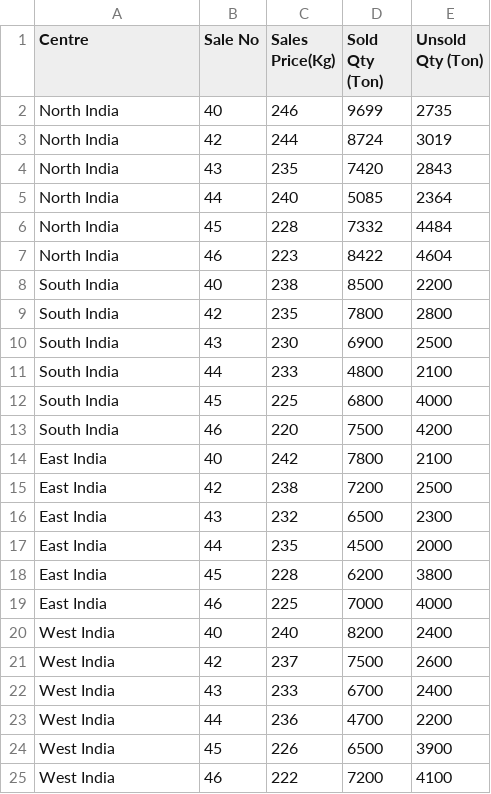
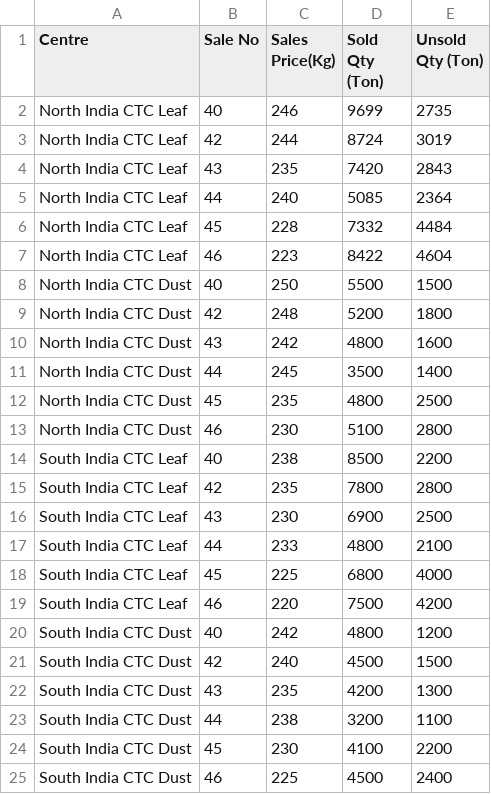
Before and after one commit to shekibahmed/TeaAuctionAnalytics, a CSV file: assets/default_data.csv, drawn as a sheet.

Commit message:
Agent query: Can you verify if the dashboard is now showing the correct market labels (North/South India CTC Leaf/Dust) and if the filtering by region and tea type is working properly?

```diff
--- a/assets/default_data.csv
+++ b/assets/default_data.csv
@@ -1,25 +1,25 @@
 Centre,Sale No,Sales Price(Kg),Sold Qty (Ton),Unsold Qty (Ton)
-North India,40,246,9699,2735
-North India,42,244,8724,3019
-North India,43,235,7420,2843
-North India,44,240,5085,2364
-North India,45,228,7332,4484
-North India,46,223,8422,4604
-South India,40,238,8500,2200
-South India,42,235,7800,2800
-South India,43,230,6900,2500
-South India,44,233,4800,2100
-South India,45,225,6800,4000
-South India,46,220,7500,4200
-East India,40,242,7800,2100
-East India,42,238,7200,2500
-East India,43,232,6500,2300
-East India,44,235,4500,2000
-East India,45,228,6200,3800
-East India,46,225,7000,4000
-West India,40,240,8200,2400
-West India,42,237,7500,2600
-West India,43,233,6700,2400
-West India,44,236,4700,2200
-West India,45,226,6500,3900
-West India,46,222,7200,4100
+North India CTC Leaf,40,246,9699,2735
+North India CTC Leaf,42,244,8724,3019
+North India CTC Leaf,43,235,7420,2843
+North India CTC Leaf,44,240,5085,2364
+North India CTC Leaf,45,228,7332,4484
+North India CTC Leaf,46,223,8422,4604
+North India CTC Dust,40,250,5500,1500
+North India CTC Dust,42,248,5200,1800
+North India CTC Dust,43,242,4800,1600
+North India CTC Dust,44,245,3500,1400
+North India CTC Dust,45,235,4800,2500
+North India CTC Dust,46,230,5100,2800
+South India CTC Leaf,40,238,8500,2200
+South India CTC Leaf,42,235,7800,2800
+South India CTC Leaf,43,230,6900,2500
+South India CTC Leaf,44,233,4800,2100
+South India CTC Leaf,45,225,6800,4000
+South India CTC Leaf,46,220,7500,4200
+South India CTC Dust,40,242,4800,1200
+South India CTC Dust,42,240,4500,1500
+South India CTC Dust,43,235,4200,1300
+South India CTC Dust,44,238,3200,1100
+South India CTC Dust,45,230,4100,2200
+South India CTC Dust,46,225,4500,2400
```
Also changed, not shown: 3 other files.
